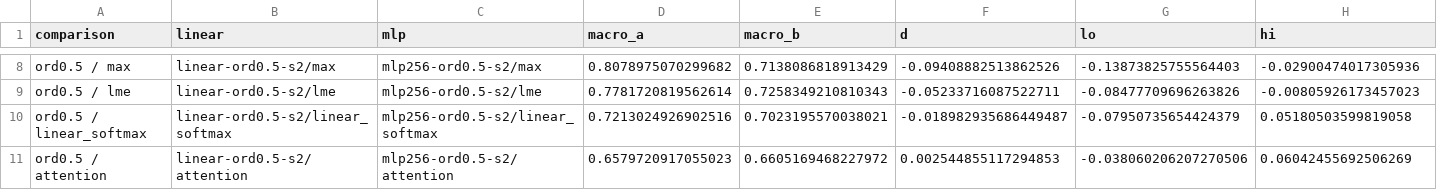
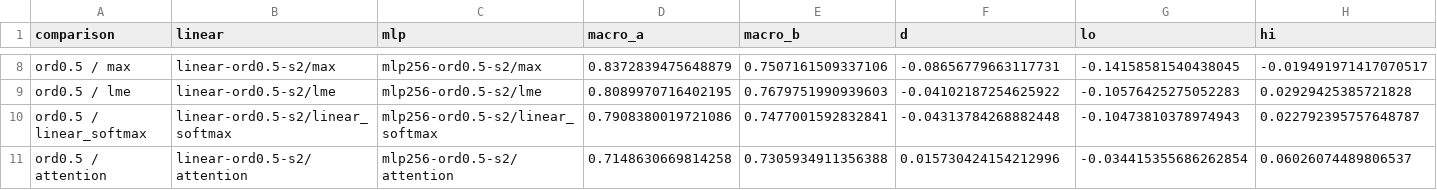
Before and after one commit to ash2d/frog_MIL, a CSV file: results/effect_probe.csv, drawn as a sheet; only a part is shown, gaps mark what is left out; the diff covers the shown part only; the diff names each change by its address in the sheet, - before the commit and + after, or states it on an @@ line.

```diff
--- a/results/effect_probe.csv
+++ b/results/effect_probe.csv
-D8 (macro_a): 0.8078975070299682
+D8 (macro_a): 0.8372839475648879
-E8 (macro_b): 0.7138086818913429
+E8 (macro_b): 0.7507161509337106
-F8 (d): -0.09408882513862526
+F8 (d): -0.08656779663117731
-G8 (lo): -0.13873825755564403
+G8 (lo): -0.14158581540438045
-H8 (hi): -0.02900474017305936
+H8 (hi): -0.019491971417070517
-D9 (macro_a): 0.7781720819562614
+D9 (macro_a): 0.8089970716402195
-E9 (macro_b): 0.7258349210810343
+E9 (macro_b): 0.7679751990939603
-F9 (d): -0.05233716087522711
+F9 (d): -0.04102187254625922
-G9 (lo): -0.08477709696263826
+G9 (lo): -0.10576425275052283
-H9 (hi): -0.00805926173457023
+H9 (hi): 0.02929425385721828
-D10 (macro_a): 0.7213024926902516
+D10 (macro_a): 0.7908380019721086
-E10 (macro_b): 0.7023195570038021
+E10 (macro_b): 0.7477001592832841
-F10 (d): -0.018982935686449487
+F10 (d): -0.04313784268882448
-G10 (lo): -0.07950735654424379
+G10 (lo): -0.10473810378974943
-H10 (hi): 0.05180503599819058
+H10 (hi): 0.022792395757648787
-D11 (macro_a): 0.6579720917055023
+D11 (macro_a): 0.7148630669814258
-E11 (macro_b): 0.6605169468227972
+E11 (macro_b): 0.7305934911356388
-F11 (d): 0.002544855117294853
+F11 (d): 0.015730424154212996
-G11 (lo): -0.038060206207270506
+G11 (lo): -0.034415355686262854
-H11 (hi): 0.06042455692506269
+H11 (hi): 0.06026074489806537
```
Also changed, not shown: 30 edited cells elsewhere in this file, results/effect_ordinal.csv, results/overview.csv, 56 other files.
